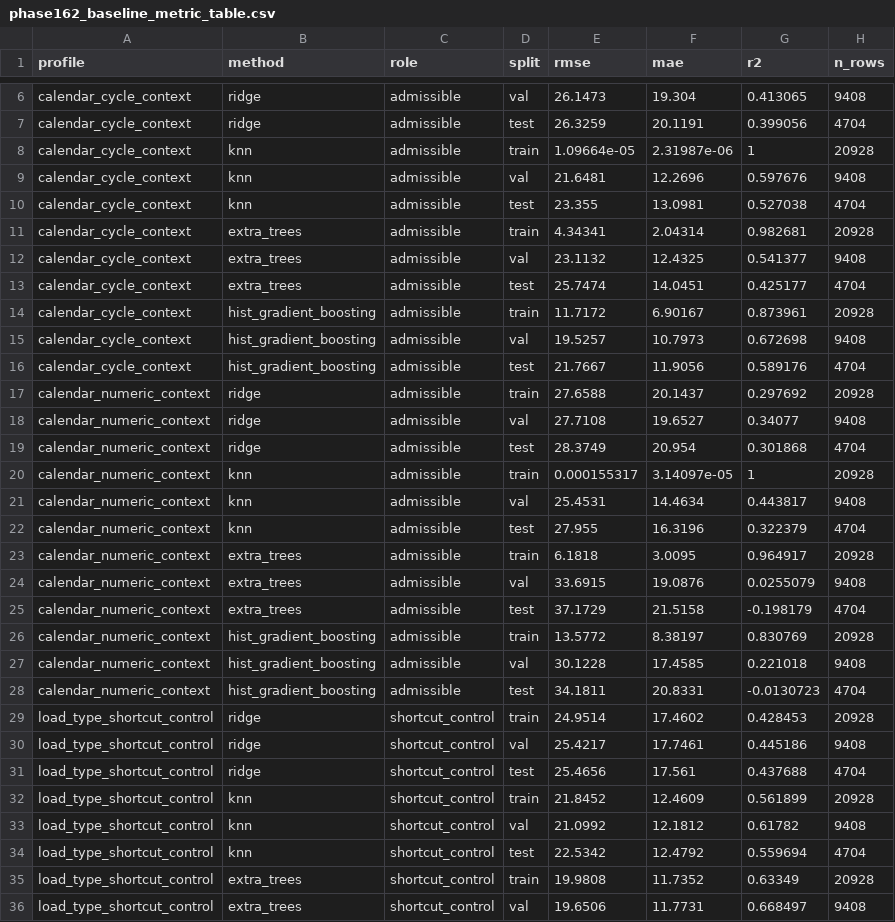
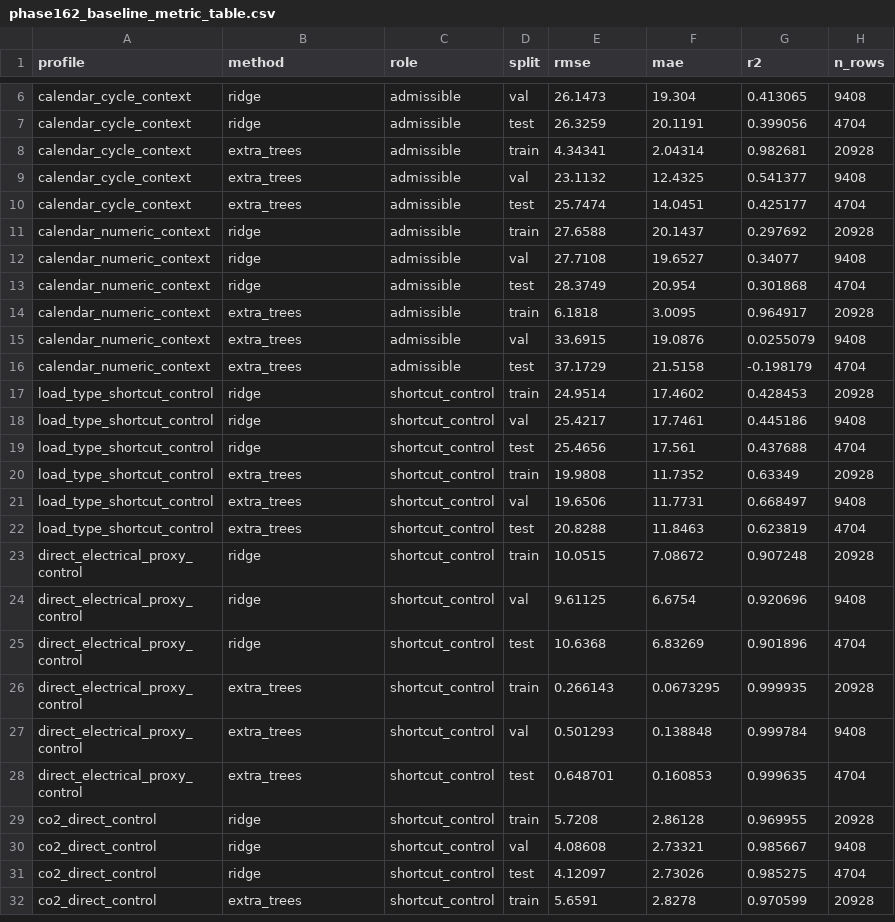
Before and after one commit to CuiMuxuan/matsci-gnn-pinn, a CSV file: docs/results/phase162_uci_steel_industry_energy_baseline_gate/phase162_baseline_metric_table.csv, drawn as a sheet; only a part is shown, gaps mark what is left out; the shorter side is filled out with more unchanged rows; the diff covers the shown part only.

Commit message:
Stabilize Phase 162 steel energy gate

```diff
--- a/docs/results/phase162_uci_steel_industry_energy_baseline_gate/phase162_baseline_metric_table.csv
+++ b/docs/results/phase162_uci_steel_industry_energy_baseline_gate/phase162_baseline_metric_table.csv
@@ -7,5 +7,2 @@ calendar_cycle_context,ridge,admissible,val,26.1473,19.304,0.413065,9408
 calendar_cycle_context,ridge,admissible,test,26.3259,20.1191,0.399056,4704
-calendar_cycle_context,knn,admissible,train,1.09664e-05,2.31987e-06,1,20928
-calendar_cycle_context,knn,admissible,val,21.6481,12.2696,0.597676,9408
-calendar_cycle_context,knn,admissible,test,23.355,13.0981,0.527038,4704
 calendar_cycle_context,extra_trees,admissible,train,4.34341,2.04314,0.982681,20928
@@ -13,5 +10,2 @@ calendar_cycle_context,extra_trees,admissible,val,23.1132,12.4325,0.541377,9408
 calendar_cycle_context,extra_trees,admissible,test,25.7474,14.0451,0.425177,4704
-calendar_cycle_context,hist_gradient_boosting,admissible,train,11.7172,6.90167,0.873961,20928
-calendar_cycle_context,hist_gradient_boosting,admissible,val,19.5257,10.7973,0.672698,9408
-calendar_cycle_context,hist_gradient_boosting,admissible,test,21.7667,11.9056,0.589176,4704
 calendar_numeric_context,ridge,admissible,train,27.6588,20.1437,0.297692,20928
@@ -19,5 +13,2 @@ calendar_numeric_context,ridge,admissible,val,27.7108,19.6527,0.34077,9408
 calendar_numeric_context,ridge,admissible,test,28.3749,20.954,0.301868,4704
-calendar_numeric_context,knn,admissible,train,0.000155317,3.14097e-05,1,20928
-calendar_numeric_context,knn,admissible,val,25.4531,14.4634,0.443817,9408
-calendar_numeric_context,knn,admissible,test,27.955,16.3196,0.322379,4704
 calendar_numeric_context,extra_trees,admissible,train,6.1818,3.0095,0.964917,20928
@@ -25,5 +16,2 @@ calendar_numeric_context,extra_trees,admissible,val,33.6915,19.0876,0.0255079,94
 calendar_numeric_context,extra_trees,admissible,test,37.1729,21.5158,-0.198179,4704
-calendar_numeric_context,hist_gradient_boosting,admissible,train,13.5772,8.38197,0.830769,20928
-calendar_numeric_context,hist_gradient_boosting,admissible,val,30.1228,17.4585,0.221018,9408
-calendar_numeric_context,hist_gradient_boosting,admissible,test,34.1811,20.8331,-0.0130723,4704
 load_type_shortcut_control,ridge,shortcut_control,train,24.9514,17.4602,0.428453,20928
@@ -31,5 +19,2 @@ load_type_shortcut_control,ridge,shortcut_control,val,25.4217,17.7461,0.445186,9
 load_type_shortcut_control,ridge,shortcut_control,test,25.4656,17.561,0.437688,4704
-load_type_shortcut_control,knn,shortcut_control,train,21.8452,12.4609,0.561899,20928
-load_type_shortcut_control,knn,shortcut_control,val,21.0992,12.1812,0.61782,9408
-load_type_shortcut_control,knn,shortcut_control,test,22.5342,12.4792,0.559694,4704
 load_type_shortcut_control,extra_trees,shortcut_control,train,19.9808,11.7352,0.63349,20928
```
Also changed, not shown: 9 removed rows elsewhere in this file, docs/results/phase162_uci_steel_industry_energy_baseline_gate/phase162_baseline_review_table.csv, docs/results/phase162_uci_steel_industry_energy_baseline_gate/phase162_source_overview_table.csv, 4 other files.
